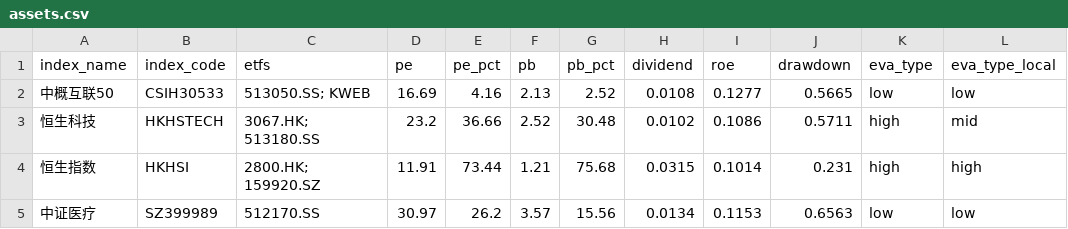
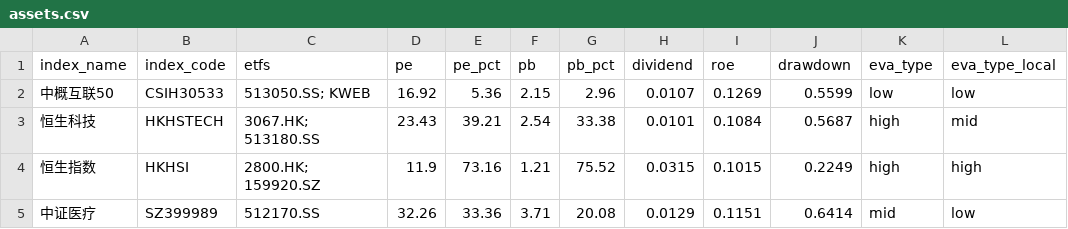
Before and after one commit to mengshuaiyang/etf-dashboard-auto, a CSV file: docs/assets.csv, drawn as a sheet; only a part is shown; the diff covers the shown part only.

```diff
--- a/docs/assets.csv
+++ b/docs/assets.csv
@@ -1,5 +1,5 @@
 index_name,index_code,etfs,pe,pe_pct,pb,pb_pct,dividend,roe,drawdown,eva_type,eva_type_local
-中概互联50,CSIH30533,513050.SS; KWEB,16.69,4.16,2.13,2.52,0.0108,0.1277,0.5665,low,low
-恒生科技,HKHSTECH,3067.HK; 513180.SS,23.2,36.66,2.52,30.48,0.0102,0.1086,0.5711,high,mid
-恒生指数,HKHSI,2800.HK; 159920.SZ,11.91,73.44,1.21,75.68,0.0315,0.1014,0.231,high,high
-中证医疗,SZ399989,512170.SS,30.97,26.2,3.57,15.56,0.0134,0.1153,0.6563,low,low
+中概互联50,CSIH30533,513050.SS; KWEB,16.92,5.36,2.15,2.96,0.0107,0.1269,0.5599,low,low
+恒生科技,HKHSTECH,3067.HK; 513180.SS,23.43,39.21,2.54,33.38,0.0101,0.1084,0.5687,high,mid
+恒生指数,HKHSI,2800.HK; 159920.SZ,11.9,73.16,1.21,75.52,0.0315,0.1015,0.2249,high,high
+中证医疗,SZ399989,512170.SS,32.26,33.36,3.71,20.08,0.0129,0.1151,0.6414,mid,low
```
Also changed, not shown: 100 edited cells elsewhere in this file.
